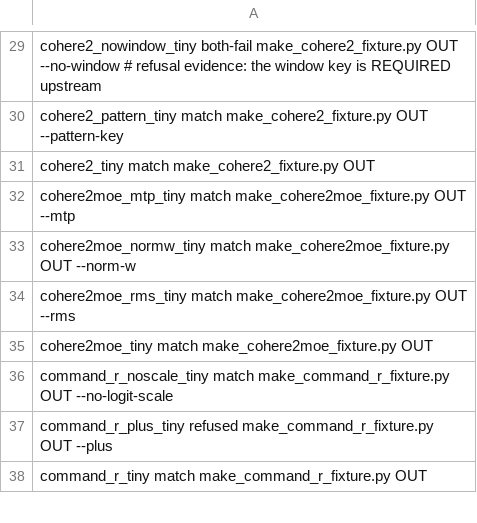
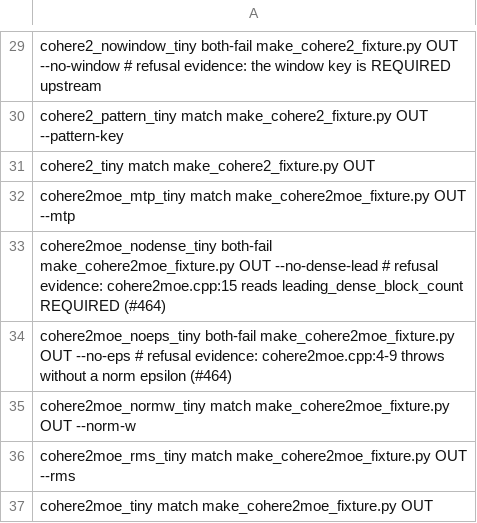
Before and after one commit to antonellof/frink, a TSV file: tools/oracle/fixtures.tsv, drawn as a sheet; only a part is shown, gaps mark what is left out; the shorter side is filled out with more unchanged rows.

Commit message:
fix(models): cohere2moe refuses a file without a norm epsilon or leading_dense_block_count (#464) (#467)
cohere2moe.cpp:4-9 throws when neither attention.layer_norm_epsilon nor
attention.layer_norm_rms_epsilon is present, and :15 reads
leading_dense_block_count REQUIRED. Both were defaulted here; they are
refused by name now, from models/cohere2moe.rs's load_checks, with a
both-fail fixture for each.

```diff
--- a/tools/oracle/fixtures.tsv
+++ b/tools/oracle/fixtures.tsv
@@ -32,2 +32,4 @@ cohere2_tiny                             match                        make_coher
 cohere2moe_mtp_tiny                      match                        make_cohere2moe_fixture.py OUT --mtp
+cohere2moe_nodense_tiny                  both-fail                    make_cohere2moe_fixture.py OUT --no-dense-lead  # refusal evidence: cohere2moe.cpp:15 reads leading_dense_block_count REQUIRED (#464)
+cohere2moe_noeps_tiny                    both-fail                    make_cohere2moe_fixture.py OUT --no-eps  # refusal evidence: cohere2moe.cpp:4-9 throws without a norm epsilon (#464)
 cohere2moe_normw_tiny                    match                        make_cohere2moe_fixture.py OUT --norm-w
```
Also changed, not shown: 7 other files.
